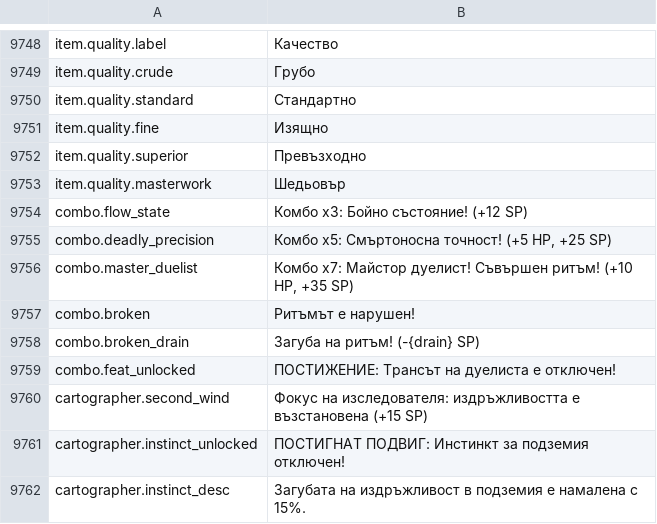
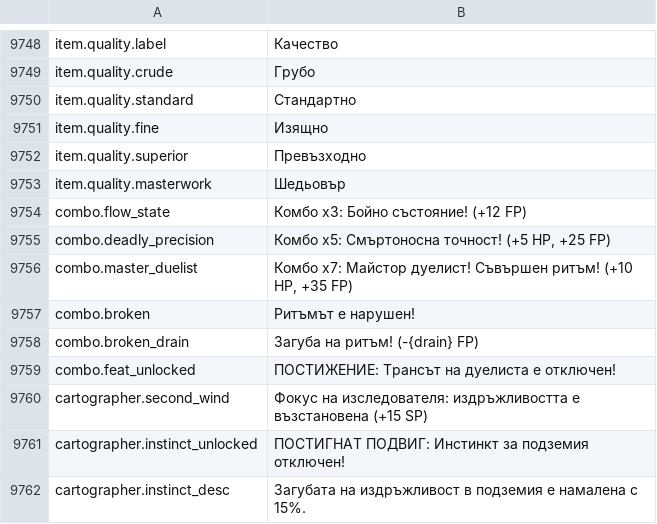
Before and after one commit to Chuz13/daggerfall-forever, a CSV file: locales/bg/Port_Strings.csv, drawn as a sheet; only a part is shown, gaps mark what is left out.

```diff
--- a/locales/bg/Port_Strings.csv
+++ b/locales/bg/Port_Strings.csv
@@ -9755,7 +9755,7 @@ item.quality.superior,"Превъзходно"
 item.quality.masterwork,"Шедьовър"
-combo.flow_state,"Комбо x3: Бойно състояние! (+12 SP)"
-combo.deadly_precision,"Комбо x5: Смъртоносна точност! (+5 HP, +25 SP)"
-combo.master_duelist,"Комбо x7: Майстор дуелист! Съвършен ритъм! (+10 HP, +35 SP)"
+combo.flow_state,"Комбо x3: Бойно състояние! (+12 FP)"
+combo.deadly_precision,"Комбо x5: Смъртоносна точност! (+5 HP, +25 FP)"
+combo.master_duelist,"Комбо x7: Майстор дуелист! Съвършен ритъм! (+10 HP, +35 FP)"
 combo.broken,"Ритъмът е нарушен!"
-combo.broken_drain,"Загуба на ритъм! (-{drain} SP)"
+combo.broken_drain,"Загуба на ритъм! (-{drain} FP)"
 combo.feat_unlocked,"ПОСТИЖЕНИЕ: Трансът на дуелиста е отключен!"
```
Also changed, not shown: locales/cs/Port_Strings.csv, locales/da/Port_Strings.csv, 27 other files.
